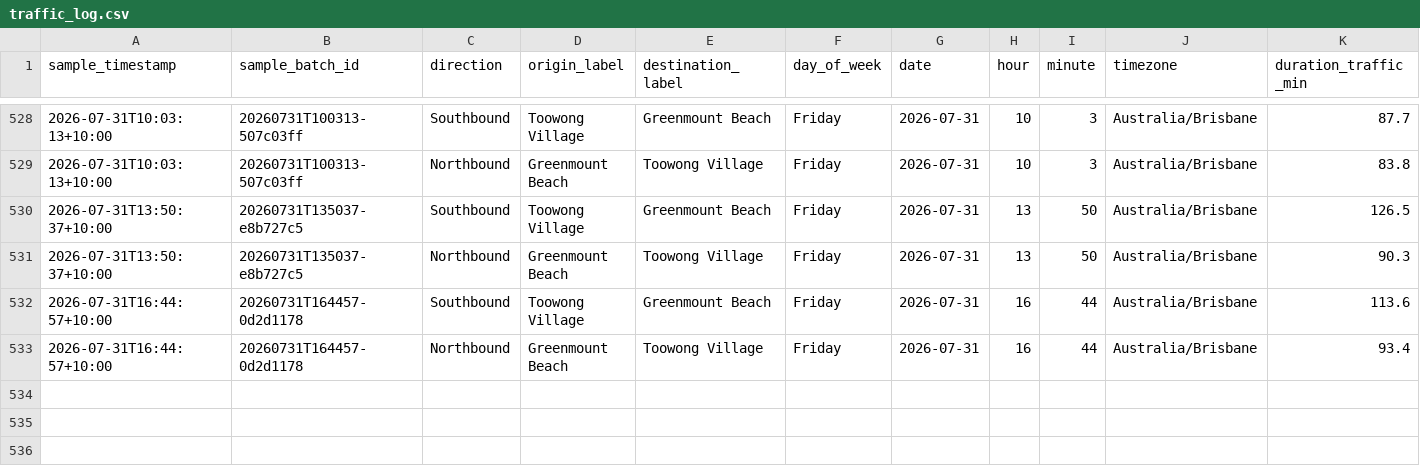
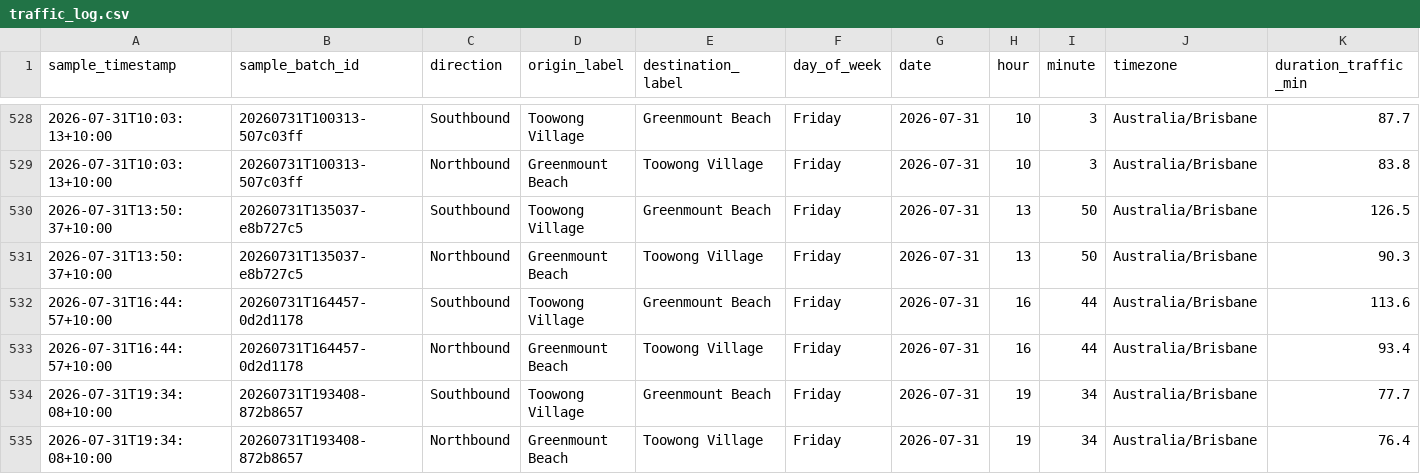
Before and after one commit to buenastardes1015/Routes_API, a CSV file: traffic_log.csv, drawn as a sheet; only a part is shown, gaps mark what is left out; rows hold the shown columns only; the diff names each change by its address in the sheet, - before the commit and + after, or states it on an @@ line.

```diff
--- a/traffic_log.csv
+++ b/traffic_log.csv
+row 534: 2026-07-31T19:34:08+10:00 | 20260731T193408-872b8657 | Southbound | Toowong Village | Greenmount Beach | Friday | 2026-07-31 | 19 | 34 | Australia/Brisbane | 77.7
+row 535: 2026-07-31T19:34:08+10:00 | 20260731T193408-872b8657 | Northbound | Greenmount Beach | Toowong Village | Friday | 2026-07-31 | 19 | 34 | Australia/Brisbane | 76.4
```
